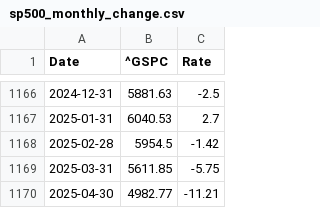
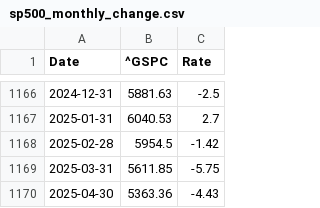
Before and after one commit to LuckyCurve/principles-of-economics, a CSV file: data/csv/sp500_monthly_change.csv, drawn as a sheet; only a part is shown, gaps mark what is left out.

```diff
--- a/data/csv/sp500_monthly_change.csv
+++ b/data/csv/sp500_monthly_change.csv
@@ -1169,2 +1169,2 @@ Date,^GSPC,Rate
 2025-03-31,5611.85,-5.75
-2025-04-30,4982.77,-11.21
+2025-04-30,5363.36,-4.43
```
Also changed, not shown: data/csv/sp500_weekly_change.csv, 6 other files.
